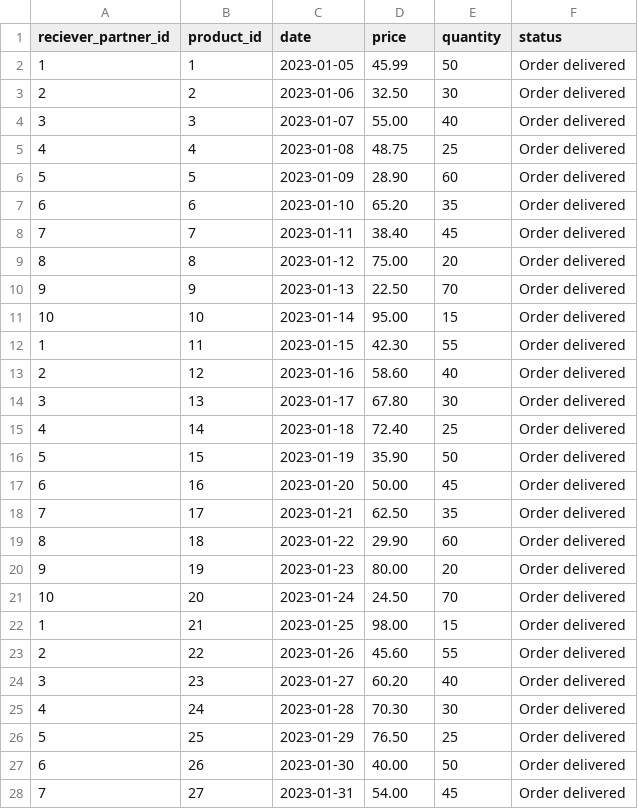
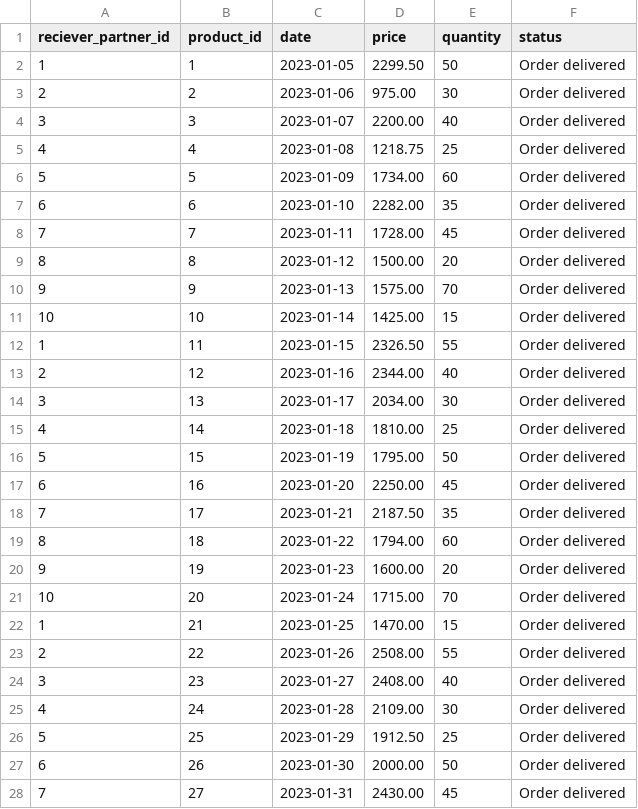
Before and after one commit to LongDude/SamsaraBakery-backend, a CSV file: src/DataFixtures/Data/orders.csv, drawn as a sheet; only a part is shown; the diff covers the shown part only.

Commit message:
Director Orders reporting (first of three)

```diff
--- a/src/DataFixtures/Data/orders.csv
+++ b/src/DataFixtures/Data/orders.csv
@@ -1,28 +1,28 @@
 reciever_partner_id,product_id,date,price,quantity,status
-1,1,2023-01-05,45.99,50,Order delivered
-2,2,2023-01-06,32.50,30,Order delivered
-3,3,2023-01-07,55.00,40,Order delivered
-4,4,2023-01-08,48.75,25,Order delivered
-5,5,2023-01-09,28.90,60,Order delivered
-6,6,2023-01-10,65.20,35,Order delivered
-7,7,2023-01-11,38.40,45,Order delivered
-8,8,2023-01-12,75.00,20,Order delivered
-9,9,2023-01-13,22.50,70,Order delivered
-10,10,2023-01-14,95.00,15,Order delivered
-1,11,2023-01-15,42.30,55,Order delivered
-2,12,2023-01-16,58.60,40,Order delivered
-3,13,2023-01-17,67.80,30,Order delivered
-4,14,2023-01-18,72.40,25,Order delivered
-5,15,2023-01-19,35.90,50,Order delivered
-6,16,2023-01-20,50.00,45,Order delivered
-7,17,2023-01-21,62.50,35,Order delivered
-8,18,2023-01-22,29.90,60,Order delivered
-9,19,2023-01-23,80.00,20,Order delivered
-10,20,2023-01-24,24.50,70,Order delivered
-1,21,2023-01-25,98.00,15,Order delivered
-2,22,2023-01-26,45.60,55,Order delivered
-3,23,2023-01-27,60.20,40,Order delivered
-4,24,2023-01-28,70.30,30,Order delivered
-5,25,2023-01-29,76.50,25,Order delivered
-6,26,2023-01-30,40.00,50,Order delivered
-7,27,2023-01-31,54.00,45,Order delivered
+1,1,2023-01-05,2299.50,50,Order delivered
+2,2,2023-01-06,975.00,30,Order delivered
+3,3,2023-01-07,2200.00,40,Order delivered
+4,4,2023-01-08,1218.75,25,Order delivered
+5,5,2023-01-09,1734.00,60,Order delivered
+6,6,2023-01-10,2282.00,35,Order delivered
+7,7,2023-01-11,1728.00,45,Order delivered
+8,8,2023-01-12,1500.00,20,Order delivered
+9,9,2023-01-13,1575.00,70,Order delivered
+10,10,2023-01-14,1425.00,15,Order delivered
+1,11,2023-01-15,2326.50,55,Order delivered
+2,12,2023-01-16,2344.00,40,Order delivered
+3,13,2023-01-17,2034.00,30,Order delivered
+4,14,2023-01-18,1810.00,25,Order delivered
+5,15,2023-01-19,1795.00,50,Order delivered
+6,16,2023-01-20,2250.00,45,Order delivered
+7,17,2023-01-21,2187.50,35,Order delivered
+8,18,2023-01-22,1794.00,60,Order delivered
+9,19,2023-01-23,1600.00,20,Order delivered
+10,20,2023-01-24,1715.00,70,Order delivered
+1,21,2023-01-25,1470.00,15,Order delivered
+2,22,2023-01-26,2508.00,55,Order delivered
+3,23,2023-01-27,2408.00,40,Order delivered
+4,24,2023-01-28,2109.00,30,Order delivered
+5,25,2023-01-29,1912.50,25,Order delivered
+6,26,2023-01-30,2000.00,50,Order delivered
+7,27,2023-01-31,2430.00,45,Order delivered
```
Also changed, not shown: 23 edited cells elsewhere in this file, 40 other files.
